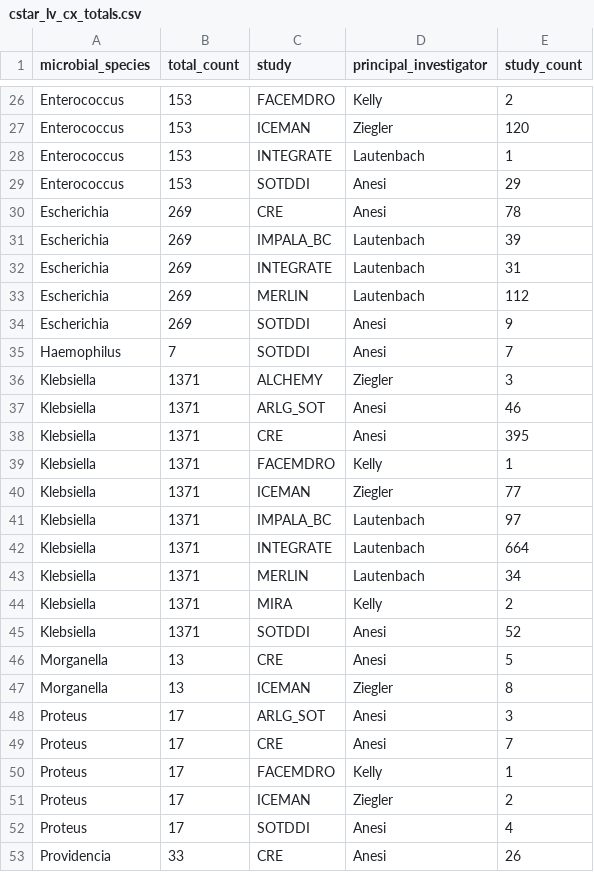
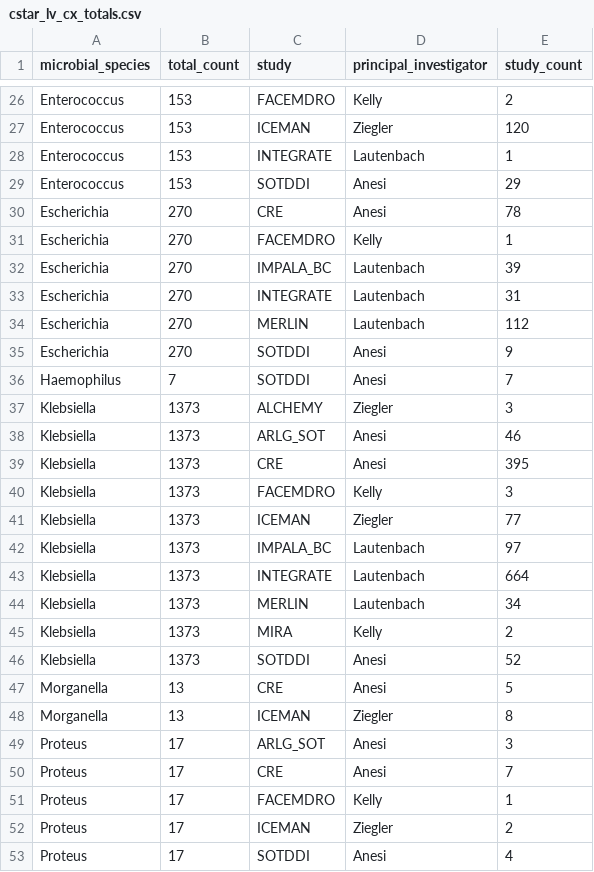
Before and after one commit to bjklab/motionlab-site, a CSV file: data_cstar/cstar_lv_cx_totals.csv, drawn as a sheet; only a part is shown, gaps mark what is left out; the shorter side is filled out with more unchanged rows; the diff covers the shown part only.

```diff
--- a/data_cstar/cstar_lv_cx_totals.csv
+++ b/data_cstar/cstar_lv_cx_totals.csv
@@ -29,18 +29,19 @@ Enterococcus,153,INTEGRATE,Lautenbach,1
 Enterococcus,153,SOTDDI,Anesi,29
-Escherichia,269,CRE,Anesi,78
-Escherichia,269,IMPALA_BC,Lautenbach,39
-Escherichia,269,INTEGRATE,Lautenbach,31
-Escherichia,269,MERLIN,Lautenbach,112
-Escherichia,269,SOTDDI,Anesi,9
+Escherichia,270,CRE,Anesi,78
+Escherichia,270,FACEMDRO,Kelly,1
+Escherichia,270,IMPALA_BC,Lautenbach,39
+Escherichia,270,INTEGRATE,Lautenbach,31
+Escherichia,270,MERLIN,Lautenbach,112
+Escherichia,270,SOTDDI,Anesi,9
 Haemophilus,7,SOTDDI,Anesi,7
-Klebsiella,1371,ALCHEMY,Ziegler,3
-Klebsiella,1371,ARLG_SOT,Anesi,46
-Klebsiella,1371,CRE,Anesi,395
-Klebsiella,1371,FACEMDRO,Kelly,1
-Klebsiella,1371,ICEMAN,Ziegler,77
-Klebsiella,1371,IMPALA_BC,Lautenbach,97
-Klebsiella,1371,INTEGRATE,Lautenbach,664
-Klebsiella,1371,MERLIN,Lautenbach,34
-Klebsiella,1371,MIRA,Kelly,2
-Klebsiella,1371,SOTDDI,Anesi,52
+Klebsiella,1373,ALCHEMY,Ziegler,3
+Klebsiella,1373,ARLG_SOT,Anesi,46
+Klebsiella,1373,CRE,Anesi,395
+Klebsiella,1373,FACEMDRO,Kelly,3
+Klebsiella,1373,ICEMAN,Ziegler,77
+Klebsiella,1373,IMPALA_BC,Lautenbach,97
+Klebsiella,1373,INTEGRATE,Lautenbach,664
+Klebsiella,1373,MERLIN,Lautenbach,34
+Klebsiella,1373,MIRA,Kelly,2
+Klebsiella,1373,SOTDDI,Anesi,52
 Morganella,13,CRE,Anesi,5
```
Also changed, not shown: 9 edited cells elsewhere in this file, data_cstar/cstar_lv_raw_specimen_totals.csv, data_cstar/spaceman/study_specimen_totals_spaceman.csv, 38 other files.
